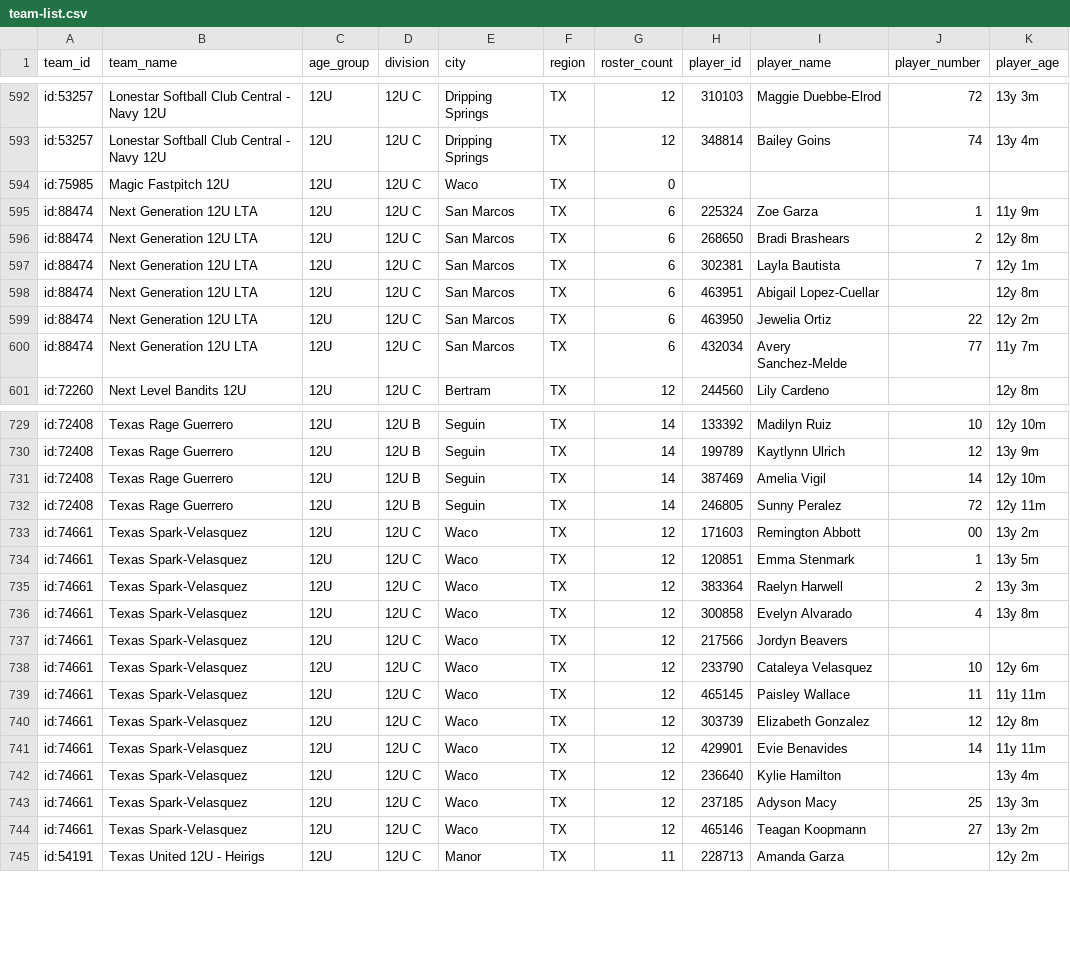
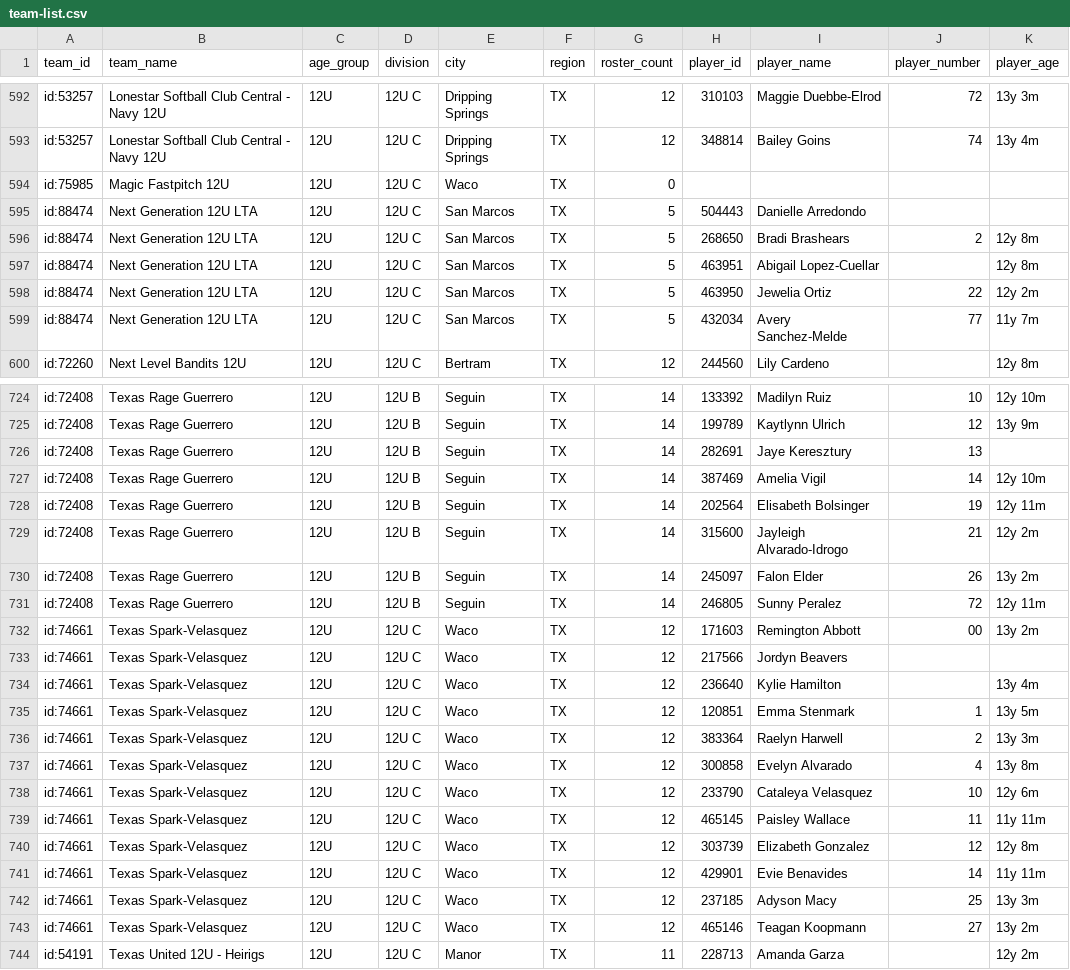
Before and after one commit to jeremiah9980/ncs-monitor, a CSV file: reports/team-list.csv, drawn as a sheet; only a part is shown, gaps mark what is left out; the diff covers the shown part only.

```diff
--- a/reports/team-list.csv
+++ b/reports/team-list.csv
@@ -594,8 +594,7 @@ id:53257,Lonestar Softball Club Central - Navy 12U,12U,12U C,Dripping Springs,TX
 id:75985,Magic Fastpitch 12U,12U,12U C,Waco,TX,0,,,,
-id:88474,Next Generation 12U LTA,12U,12U C,San Marcos,TX,6,225324,Zoe Garza,1,11y 9m
-id:88474,Next Generation 12U LTA,12U,12U C,San Marcos,TX,6,268650,Bradi Brashears,2,12y 8m
-id:88474,Next Generation 12U LTA,12U,12U C,San Marcos,TX,6,302381,Layla Bautista,7,12y 1m
-id:88474,Next Generation 12U LTA,12U,12U C,San Marcos,TX,6,463951,Abigail Lopez-Cuellar,,12y 8m
-id:88474,Next Generation 12U LTA,12U,12U C,San Marcos,TX,6,463950,Jewelia Ortiz,22,12y 2m
-id:88474,Next Generation 12U LTA,12U,12U C,San Marcos,TX,6,432034,Avery Sanchez-Melde,77,11y 7m
+id:88474,Next Generation 12U LTA,12U,12U C,San Marcos,TX,5,504443,Danielle Arredondo,,
+id:88474,Next Generation 12U LTA,12U,12U C,San Marcos,TX,5,268650,Bradi Brashears,2,12y 8m
+id:88474,Next Generation 12U LTA,12U,12U C,San Marcos,TX,5,463951,Abigail Lopez-Cuellar,,12y 8m
+id:88474,Next Generation 12U LTA,12U,12U C,San Marcos,TX,5,463950,Jewelia Ortiz,22,12y 2m
+id:88474,Next Generation 12U LTA,12U,12U C,San Marcos,TX,5,432034,Avery Sanchez-Melde,77,11y 7m
 id:72260,Next Level Bandits 12U,12U,12U C,Bertram,TX,12,244560,Lily Cardeno,,12y 8m
@@ -730,5 +725,11 @@ id:72408,Texas Rage Guerrero,12U,12U B,Seguin,TX,14,133392,Madilyn Ruiz,10,12y 1
 id:72408,Texas Rage Guerrero,12U,12U B,Seguin,TX,14,199789,Kaytlynn Ulrich,12,13y 9m
+id:72408,Texas Rage Guerrero,12U,12U B,Seguin,TX,14,282691,Jaye Keresztury,13,
 id:72408,Texas Rage Guerrero,12U,12U B,Seguin,TX,14,387469,Amelia Vigil,14,12y 10m
+id:72408,Texas Rage Guerrero,12U,12U B,Seguin,TX,14,202564,Elisabeth Bolsinger,19,12y 11m
+id:72408,Texas Rage Guerrero,12U,12U B,Seguin,TX,14,315600,Jayleigh Alvarado-Idrogo,21,12y 2m
+id:72408,Texas Rage Guerrero,12U,12U B,Seguin,TX,14,245097,Falon Elder,26,13y 2m
 id:72408,Texas Rage Guerrero,12U,12U B,Seguin,TX,14,246805,Sunny Peralez,72,12y 11m
 id:74661,Texas Spark-Velasquez,12U,12U C,Waco,TX,12,171603,Remington Abbott,00,13y 2m
+id:74661,Texas Spark-Velasquez,12U,12U C,Waco,TX,12,217566,Jordyn Beavers,,
+id:74661,Texas Spark-Velasquez,12U,12U C,Waco,TX,12,236640,Kylie Hamilton,,13y 4m
 id:74661,Texas Spark-Velasquez,12U,12U C,Waco,TX,12,120851,Emma Stenmark,1,13y 5m
@@ -736,3 +737,2 @@ id:74661,Texas Spark-Velasquez,12U,12U C,Waco,TX,12,383364,Raelyn Harwell,2,13y
 id:74661,Texas Spark-Velasquez,12U,12U C,Waco,TX,12,300858,Evelyn Alvarado,4,13y 8m
-id:74661,Texas Spark-Velasquez,12U,12U C,Waco,TX,12,217566,Jordyn Beavers,,
 id:74661,Texas Spark-Velasquez,12U,12U C,Waco,TX,12,233790,Cataleya Velasquez,10,12y 6m
@@ -741,3 +741,2 @@ id:74661,Texas Spark-Velasquez,12U,12U C,Waco,TX,12,303739,Elizabeth Gonzalez,12
 id:74661,Texas Spark-Velasquez,12U,12U C,Waco,TX,12,429901,Evie Benavides,14,11y 11m
-id:74661,Texas Spark-Velasquez,12U,12U C,Waco,TX,12,236640,Kylie Hamilton,,13y 4m
 id:74661,Texas Spark-Velasquez,12U,12U C,Waco,TX,12,237185,Adyson Macy,25,13y 3m
```
Also changed, not shown: 10 moved rows elsewhere in this file, reports/changelog.csv, 4 other files.
